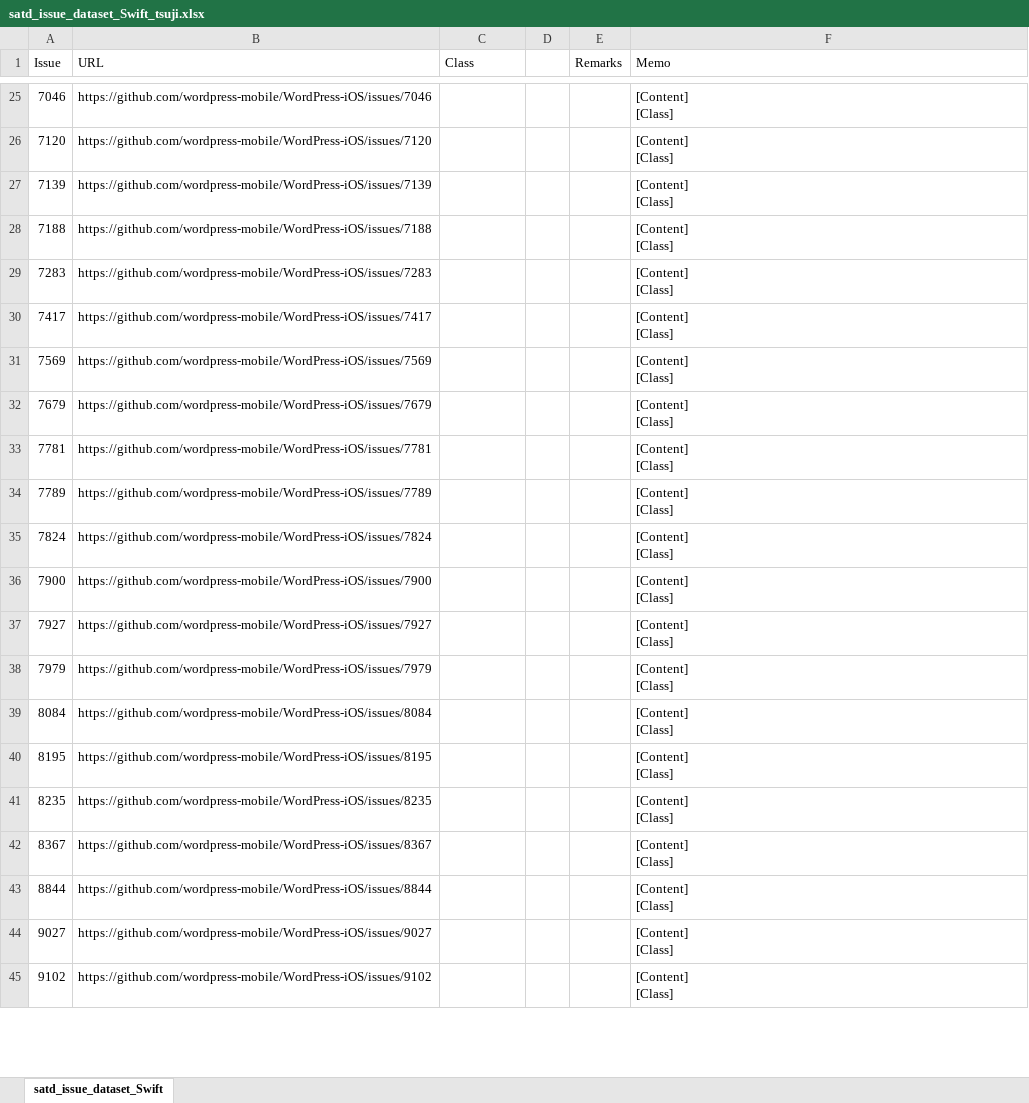
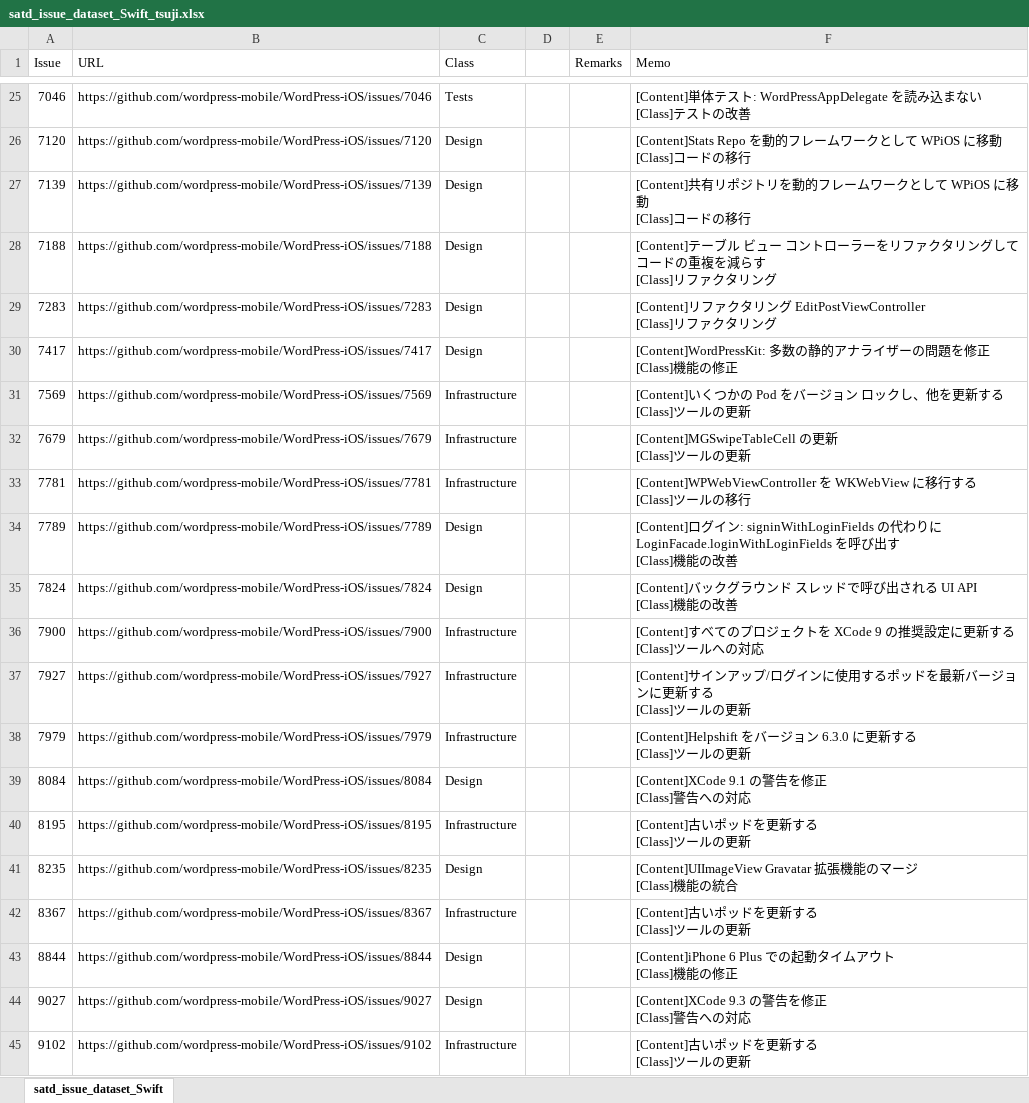
Before and after one commit to 3cywfym/td_dataset, an Excel workbook: satd_issue_dataset_Swift_tsuji.xlsx, sheet satd_issue_dataset_Swift, drawn as a sheet; only a part is shown, gaps mark what is left out; values as stored, in another font and other column widths than the file's, no borders; ↵ is a line break in a cell; the diff covers the shown part only; the diff names each change by its address in the sheet, - before the commit and + after, or states it on an @@ line.

Commit message:
Swift 〜50まで目視

```diff
--- a/satd_issue_dataset_Swift_tsuji.xlsx (sheet satd_issue_dataset_Swift)
+++ b/satd_issue_dataset_Swift_tsuji.xlsx (sheet satd_issue_dataset_Swift)
-C25 (Class): (empty)
+C25 (Class): Tests
-F25 (Memo): [Content] ↵ [Class]
+F25 (Memo): [Content]単体テスト: WordPressAppDelegate を読み込まない ↵ [Class]テストの改善
-C26:C30 (Class): (empty)
+C26:C30 (Class): Design
-F26 (Memo): [Content] ↵ [Class]
+F26 (Memo): [Content]Stats Repo を動的フレームワークとして WPiOS に移動 ↵ [Class]コードの移行
-F27 (Memo): [Content] ↵ [Class]
+F27 (Memo): [Content]共有リポジトリを動的フレームワークとして WPiOS に移動 ↵ [Class]コードの移行
-F28 (Memo): [Content] ↵ [Class]
+F28 (Memo): [Content]テーブル ビュー コントローラーをリファクタリングしてコードの重複を減らす ↵ [Class]リファクタリング
-F29 (Memo): [Content] ↵ [Class]
+F29 (Memo): [Content]リファクタリング EditPostViewController ↵ [Class]リファクタリング
-F30 (Memo): [Content] ↵ [Class]
+F30 (Memo): [Content]WordPressKit: 多数の静的アナライザーの問題を修正 ↵ [Class]機能の修正
-C31:C33 (Class): (empty)
+C31:C33 (Class): Infrastructure
-F31 (Memo): [Content] ↵ [Class]
+F31 (Memo): [Content]いくつかの Pod をバージョン ロックし、他を更新する ↵ [Class]ツールの更新
-F32 (Memo): [Content] ↵ [Class]
+F32 (Memo): [Content]MGSwipeTableCell の更新 ↵ [Class]ツールの更新
-F33 (Memo): [Content] ↵ [Class]
+F33 (Memo): [Content]WPWebViewController を WKWebView に移行する ↵ [Class]ツールの移行
-C34:C35 (Class): (empty)
+C34:C35 (Class): Design
-F34 (Memo): [Content] ↵ [Class]
+F34 (Memo): [Content]ログイン: signinWithLoginFields の代わりに LoginFacade.loginWithLoginFields を呼び出す ↵ [Class]機能の改善
-F35 (Memo): [Content] ↵ [Class]
+F35 (Memo): [Content]バックグラウンド スレッドで呼び出される UI API ↵ [Class]機能の改善
-C36:C38 (Class): (empty)
+C36:C38 (Class): Infrastructure
-F36 (Memo): [Content] ↵ [Class]
+F36 (Memo): [Content]すべてのプロジェクトを XCode 9 の推奨設定に更新する ↵ [Class]ツールへの対応
-F37 (Memo): [Content] ↵ [Class]
+F37 (Memo): [Content]サインアップ/ログインに使用するポッドを最新バージョンに更新する ↵ [Class]ツールの更新
-F38 (Memo): [Content] ↵ [Class]
+F38 (Memo): [Content]Helpshift をバージョン 6.3.0 に更新する ↵ [Class]ツールの更新
-C39 (Class): (empty)
+C39 (Class): Design
-F39 (Memo): [Content] ↵ [Class]
+F39 (Memo): [Content]XCode 9.1 の警告を修正 ↵ [Class]警告への対応
-C40 (Class): (empty)
+C40 (Class): Infrastructure
-F40 (Memo): [Content] ↵ [Class]
+F40 (Memo): [Content]古いポッドを更新する ↵ [Class]ツールの更新
-C41 (Class): (empty)
+C41 (Class): Design
-F41 (Memo): [Content] ↵ [Class]
+F41 (Memo): [Content]UIImageView Gravatar 拡張機能のマージ ↵ [Class]機能の統合
-C42 (Class): (empty)
+C42 (Class): Infrastructure
-F42 (Memo): [Content] ↵ [Class]
+F42 (Memo): [Content]古いポッドを更新する ↵ [Class]ツールの更新
-C43:C44 (Class): (empty)
+C43:C44 (Class): Design
-F43 (Memo): [Content] ↵ [Class]
+F43 (Memo): [Content]iPhone 6 Plus での起動タイムアウト ↵ [Class]機能の修正
-F44 (Memo): [Content] ↵ [Class]
+F44 (Memo): [Content]XCode 9.3 の警告を修正 ↵ [Class]警告への対応
-C45 (Class): (empty)
+C45 (Class): Infrastructure
-F45 (Memo): [Content] ↵ [Class]
+F45 (Memo): [Content]古いポッドを更新する ↵ [Class]ツールの更新
```
Also changed, not shown: 57 edited cells elsewhere in this sheet, 1 other file.
